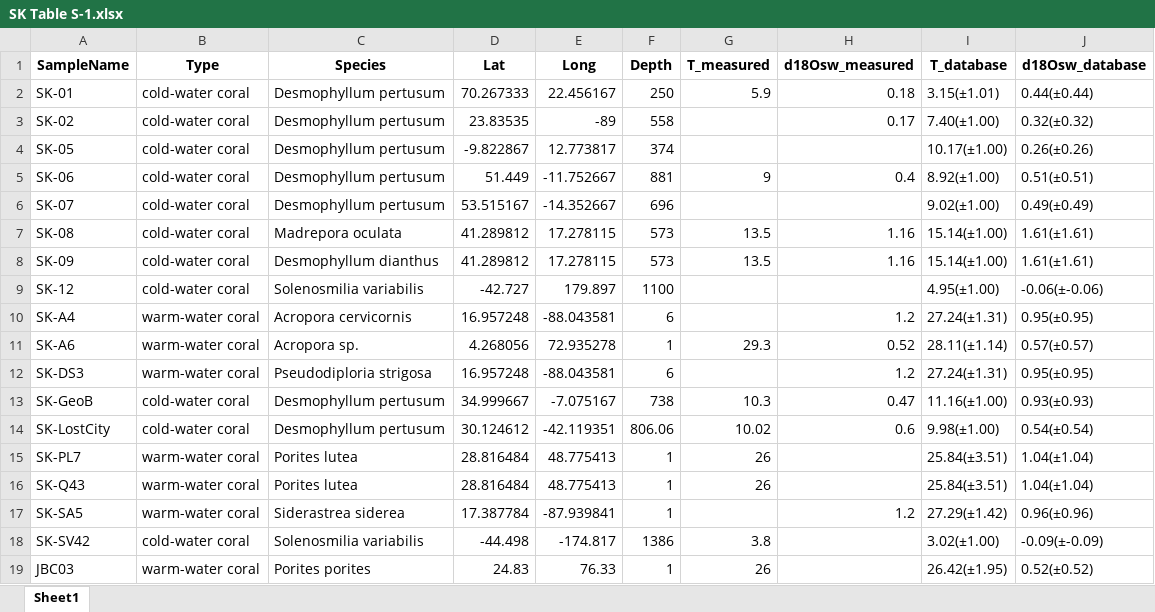
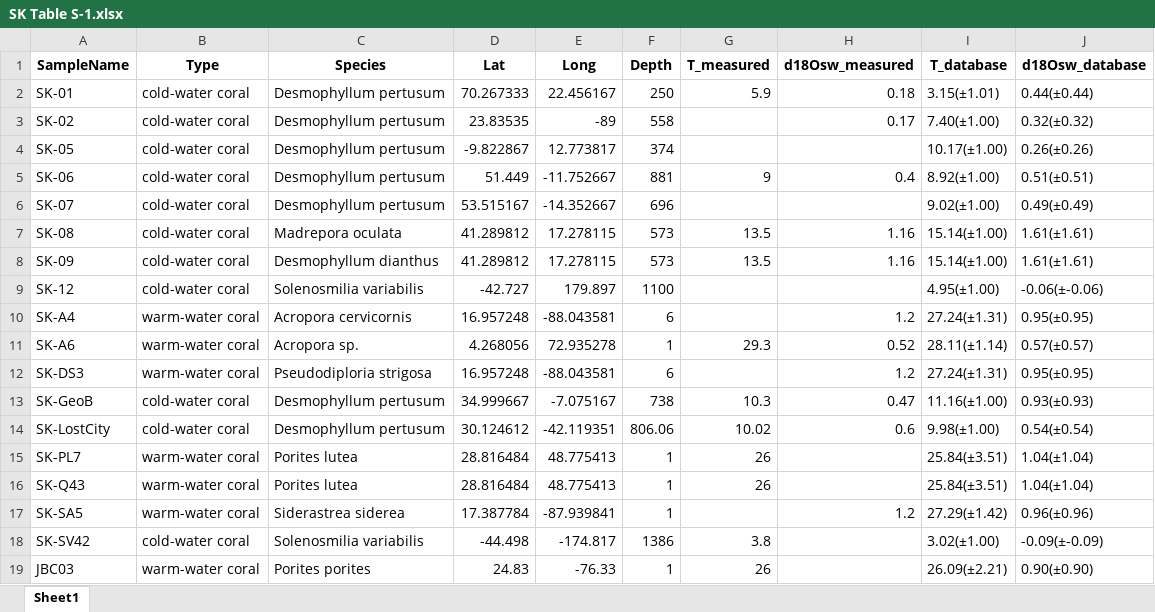
Before and after one commit to davidbajnai/coral-triple-o, an Excel workbook: SK Table S-1.xlsx, sheet Sheet1, drawn as a sheet; values as stored, in another font and other column widths than the file's, no borders; the diff names each change by its address in the sheet, - before the commit and + after, or states it on an @@ line.

```diff
--- a/SK Table S-1.xlsx (sheet Sheet1)
+++ b/SK Table S-1.xlsx (sheet Sheet1)
-E19 (Long): 76.33
+E19 (Long): -76.33
-I19 (T_database): 26.42(±1.95)
+I19 (T_database): 26.09(±2.21)
-J19 (d18Osw_database): 0.52(±0.52)
+J19 (d18Osw_database): 0.90(±0.90)
```
Also changed, not shown: SK Table S-3 short.xlsx, SK Table S-3.xlsx, 2 other files.
